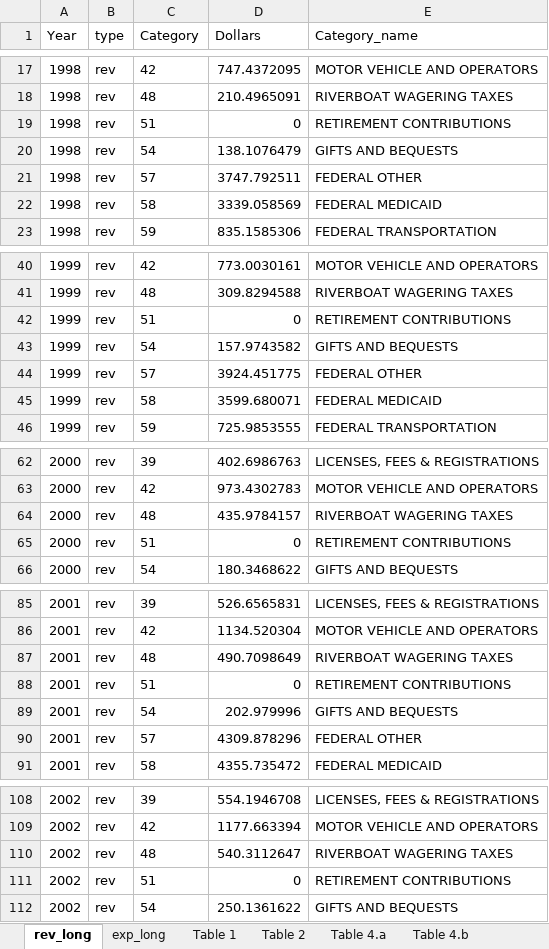
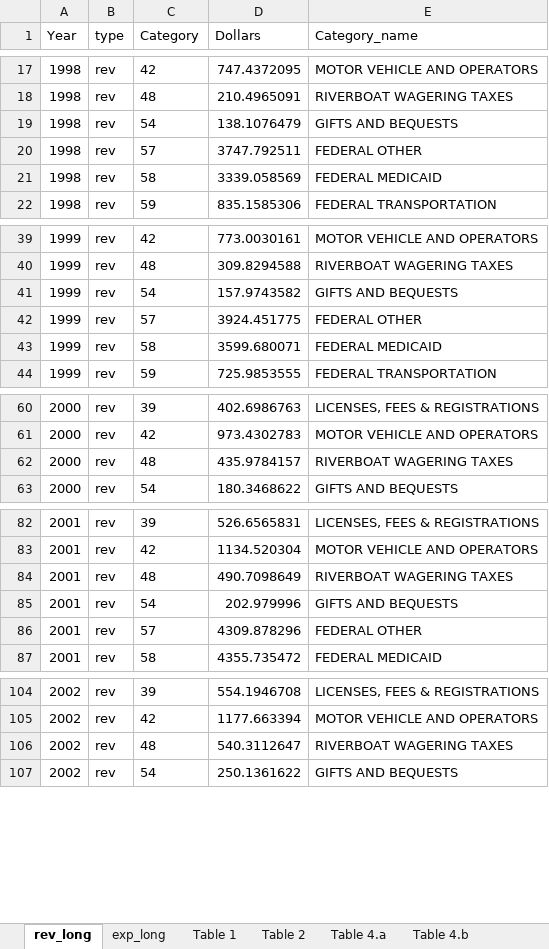
Before and after one commit to AleaWM/Fiscal-Futures-Project, an Excel workbook: summary_file_AWM_v2.xlsx, sheet rev_long, drawn as a sheet; only a part is shown, gaps mark what is left out; values as stored, in another font and other column widths than the file's, no borders; the diff covers the shown part only; the diff names each change by its address in the sheet, - before the commit and + after, or states it on an @@ line.

```diff
--- a/summary_file_AWM_v2.xlsx (sheet rev_long)
+++ b/summary_file_AWM_v2.xlsx (sheet rev_long)
-row 19: 1998 | rev | 51 | 0 | RETIREMENT CONTRIBUTIONS
-row 42: 1999 | rev | 51 | 0 | RETIREMENT CONTRIBUTIONS
-row 65: 2000 | rev | 51 | 0 | RETIREMENT CONTRIBUTIONS
-row 88: 2001 | rev | 51 | 0 | RETIREMENT CONTRIBUTIONS
-row 111: 2002 | rev | 51 | 0 | RETIREMENT CONTRIBUTIONS
```
Also changed, not shown: 20 removed rows elsewhere in this sheet, sheet exp_long, sheet year_totals, sheet Table 4.b, sheet Table 4.a, sheet Table 1, sheet Table 2, 6 other files.
